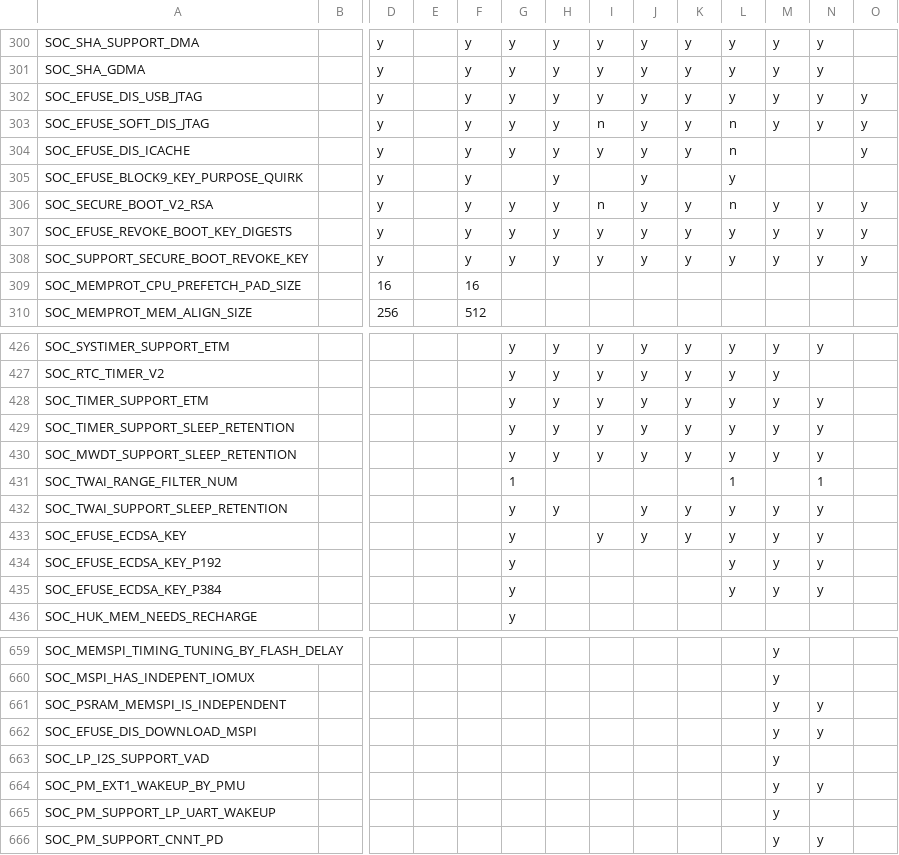
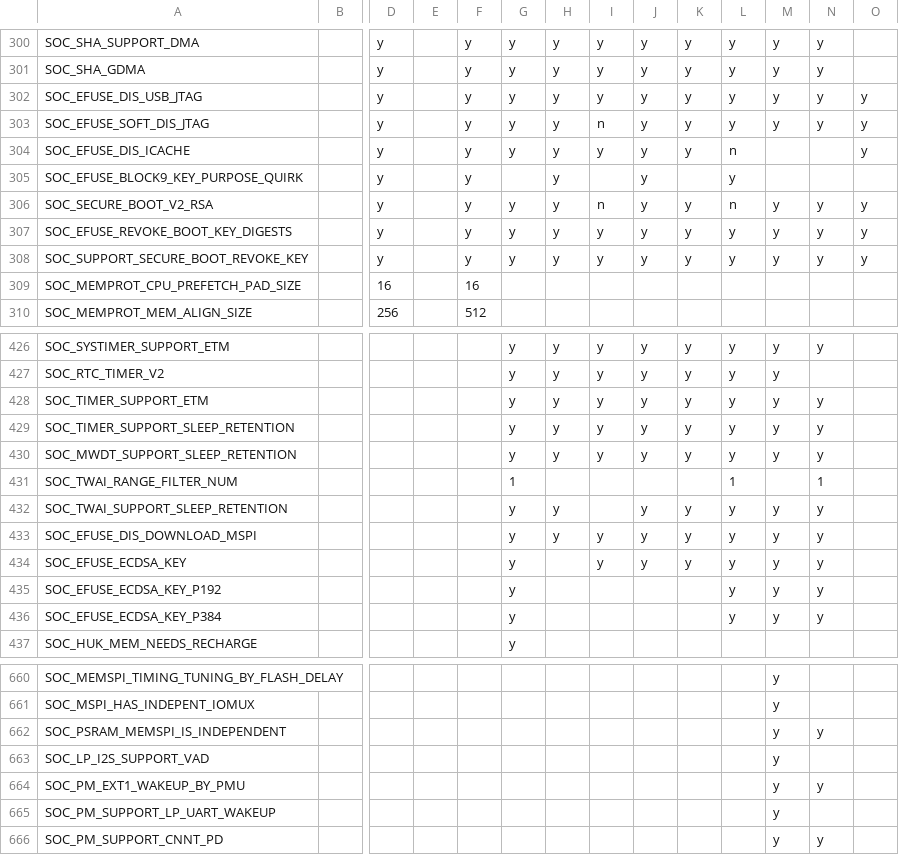
Before and after one commit to tanakamasayuki/ESP-IDF-SoC-Check, a CSV file: soc.csv, drawn as a sheet; only a part is shown, gaps mark what is left out; removed rows and columns are numbered as before the commit, all else as after; rows hold the shown columns only; the diff names each change by its address in the sheet, - before the commit and + after, or states it on an @@ line.

```diff
--- a/soc.csv
+++ b/soc.csv
-L303: n
+L303: y
+row 433: SOC_EFUSE_DIS_DOWNLOAD_MSPI |  |  |  |  | y | y | y | y | y | y | y | y
-row 662: SOC_EFUSE_DIS_DOWNLOAD_MSPI |  |  |  |  |  |  |  |  |  |  | y | y
```
Also changed, not shown: 1 other file.
